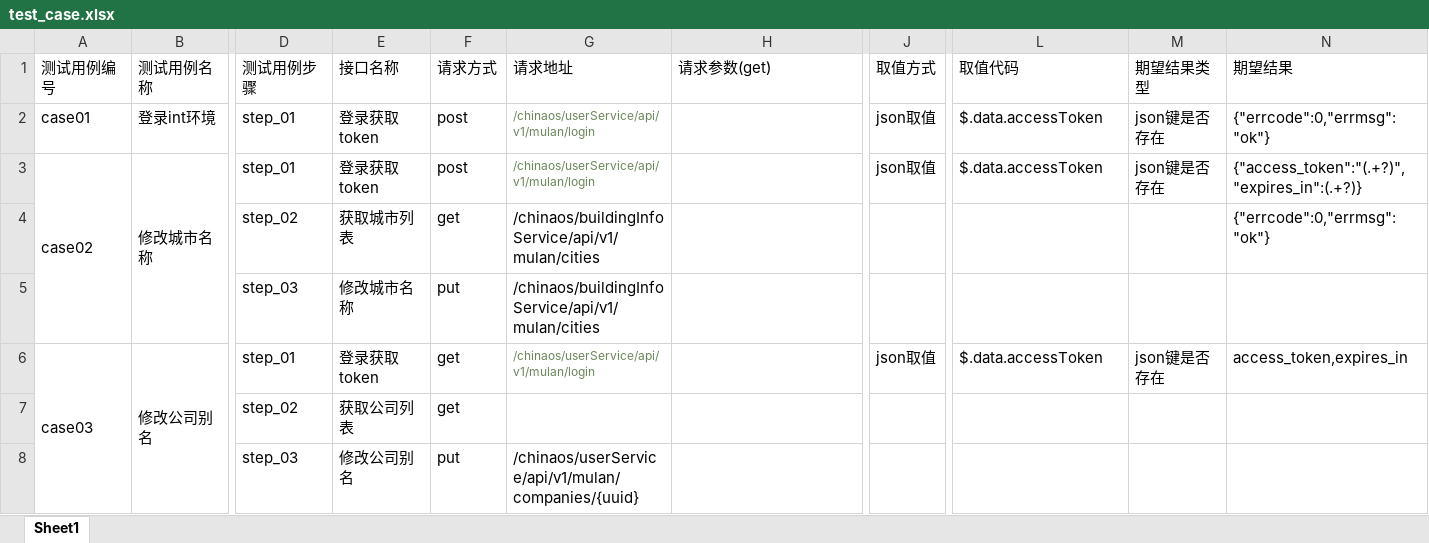
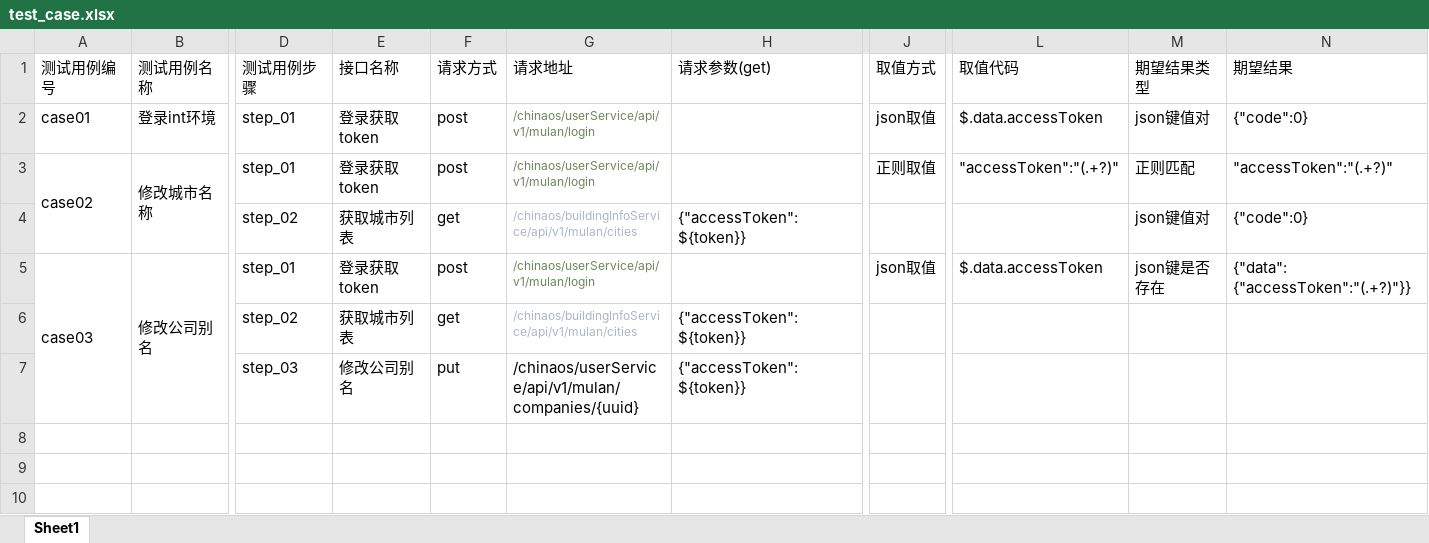
Before and after one commit to 4AM-GodV/APITestFrame_wuscar, an Excel workbook: test_data/test_case.xlsx, sheet Sheet1, drawn as a sheet; only a part is shown, gaps mark what is left out; values as stored, in another font and other column widths than the file's, no borders; removed rows and columns are numbered as before the commit, all else as after; rows hold the shown columns only; the diff names each change by its address in the sheet, - before the commit and + after, or states it on an @@ line.

```diff
--- a/test_data/test_case.xlsx (sheet Sheet1)
+++ b/test_data/test_case.xlsx (sheet Sheet1)
-M2 (期望结果类型): json键是否存在
+M2 (期望结果类型): json键值对
-N2 (期望结果): {"errcode":0,"errmsg":"ok"}
+N2 (期望结果): {"code":0}
-J3 (取值方式): json取值
+J3 (取值方式): 正则取值
-L3 (取值代码): $.data.accessToken
+L3 (取值代码): "accessToken":"(.+?)"
-M3 (期望结果类型): json键是否存在
+M3 (期望结果类型): 正则匹配
-N3 (期望结果): {"access_token":"(.+?)","expires_in":(.+?)}
+N3 (期望结果): "accessToken":"(.+?)"
-G4 text colour: black
+G4 text colour: #A9B7C6, text size: smaller
-H4 (请求参数(get)): (empty)
+H4 (请求参数(get)): {"accessToken":${token}}
-M4 (期望结果类型): (empty)
+M4 (期望结果类型): json键值对
-N4 (期望结果): {"errcode":0,"errmsg":"ok"}
+N4 (期望结果): {"code":0}
-row 5:  |  | step_03 | 修改城市名称 | put | /chinaos/buildingInfoService/api/v1/mulan/cities
-F5 (请求方式): get
+F5 (请求方式): post
-N5 (期望结果): access_token,expires_in
+N5 (期望结果): {"data": {"accessToken":"(.+?)"}}
-row 7:  |  | step_02 | 获取公司列表 | get
+row 6:  |  | step_02 | 获取城市列表 | get | /chinaos/buildingInfoService/api/v1/mulan/cities | {"accessToken":${token}}
-H7 (请求参数(get)): (empty)
+H7 (请求参数(get)): {"accessToken":${token}}
```
Also changed, not shown: 6 other files.
